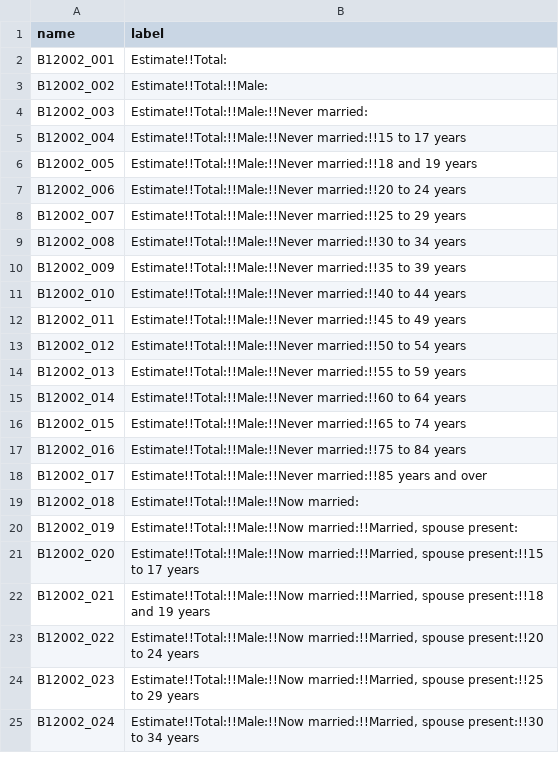
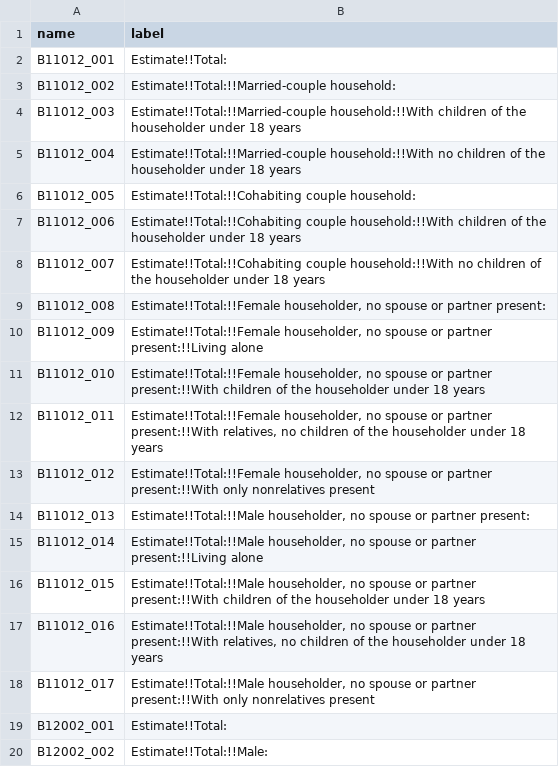
Before and after one commit to compbiolover/dating-atlas, a CSV file: data/acs_variables_2023.csv, drawn as a sheet; only a part is shown; the shorter side is filled out with more unchanged rows; the diff names each change by its address in the sheet, - before the commit and + after, or states it on an @@ line.

```diff
--- a/data/acs_variables_2023.csv
+++ b/data/acs_variables_2023.csv
+row 2: B11012_001 | Estimate!!Total:
+row 3: B11012_002 | Estimate!!Total:!!Married-couple household:
+row 4: B11012_003 | Estimate!!Total:!!Married-couple household:!!With children of the householder under 18 years
+row 5: B11012_004 | Estimate!!Total:!!Married-couple household:!!With no children of the householder under 18 years
+row 6: B11012_005 | Estimate!!Total:!!Cohabiting couple household:
+row 7: B11012_006 | Estimate!!Total:!!Cohabiting couple household:!!With children of the householder under 18 years
+row 8: B11012_007 | Estimate!!Total:!!Cohabiting couple household:!!With no children of the householder under 18 years
+row 9: B11012_008 | Estimate!!Total:!!Female householder, no spouse or partner present:
+row 10: B11012_009 | Estimate!!Total:!!Female householder, no spouse or partner present:!!Living alone
+row 11: B11012_010 | Estimate!!Total:!!Female householder, no spouse or partner present:!!With children of the householder under 18 years
+row 12: B11012_011 | Estimate!!Total:!!Female householder, no spouse or partner present:!!With relatives, no children of the householder under 18 years
+row 13: B11012_012 | Estimate!!Total:!!Female householder, no spouse or partner present:!!With only nonrelatives present
+row 14: B11012_013 | Estimate!!Total:!!Male householder, no spouse or partner present:
+row 15: B11012_014 | Estimate!!Total:!!Male householder, no spouse or partner present:!!Living alone
+row 16: B11012_015 | Estimate!!Total:!!Male householder, no spouse or partner present:!!With children of the householder under 18 years
+row 17: B11012_016 | Estimate!!Total:!!Male householder, no spouse or partner present:!!With relatives, no children of the householder under 18 years
+row 18: B11012_017 | Estimate!!Total:!!Male householder, no spouse or partner present:!!With only nonrelatives present
```
Also changed, not shown: 5 other files.
